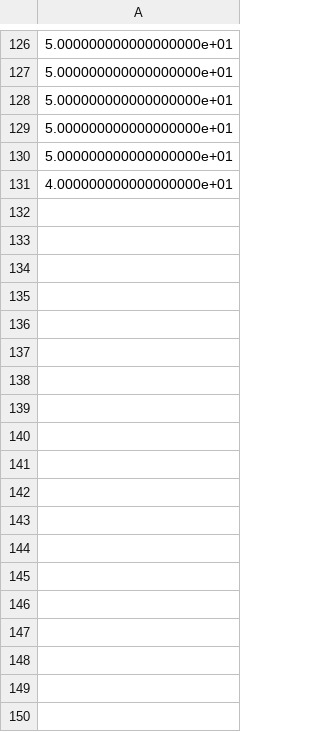
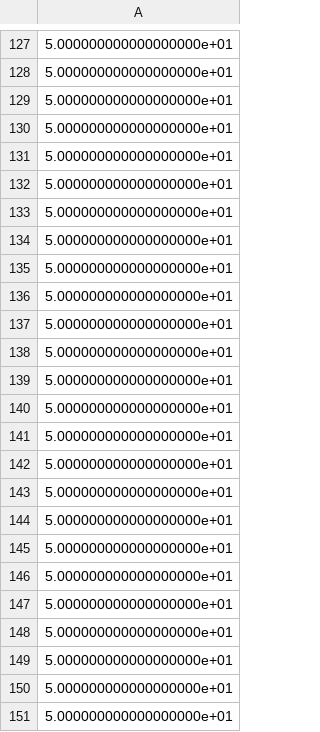
Before and after one commit to weissmanlab/Genetic_Diversity_Space, a CSV file: Spatial_Plots_Mrholess/Demes_Fraction_Mrholess9.csv, drawn as a sheet; only a part is shown, gaps mark what is left out; the diff covers the shown part only.

```diff
--- a/Spatial_Plots_Mrholess/Demes_Fraction_Mrholess9.csv
+++ b/Spatial_Plots_Mrholess/Demes_Fraction_Mrholess9.csv
@@ -130,2 +131,21 @@
 5.000000000000000000e+01
-4.000000000000000000e+01
+5.000000000000000000e+01
+5.000000000000000000e+01
+5.000000000000000000e+01
+5.000000000000000000e+01
+5.000000000000000000e+01
+5.000000000000000000e+01
+5.000000000000000000e+01
+5.000000000000000000e+01
+5.000000000000000000e+01
+5.000000000000000000e+01
+5.000000000000000000e+01
+5.000000000000000000e+01
+5.000000000000000000e+01
+5.000000000000000000e+01
+5.000000000000000000e+01
+5.000000000000000000e+01
+5.000000000000000000e+01
+5.000000000000000000e+01
+5.000000000000000000e+01
+5.000000000000000000e+01
```
Also changed, not shown: 40 added rows elsewhere in this file, Spatial_Plots_Mrholess/Demes_Fraction_Mrholess1.csv, Spatial_Plots_Mrholess/Demes_Fraction_Mrholess5.csv, 23 other files.
